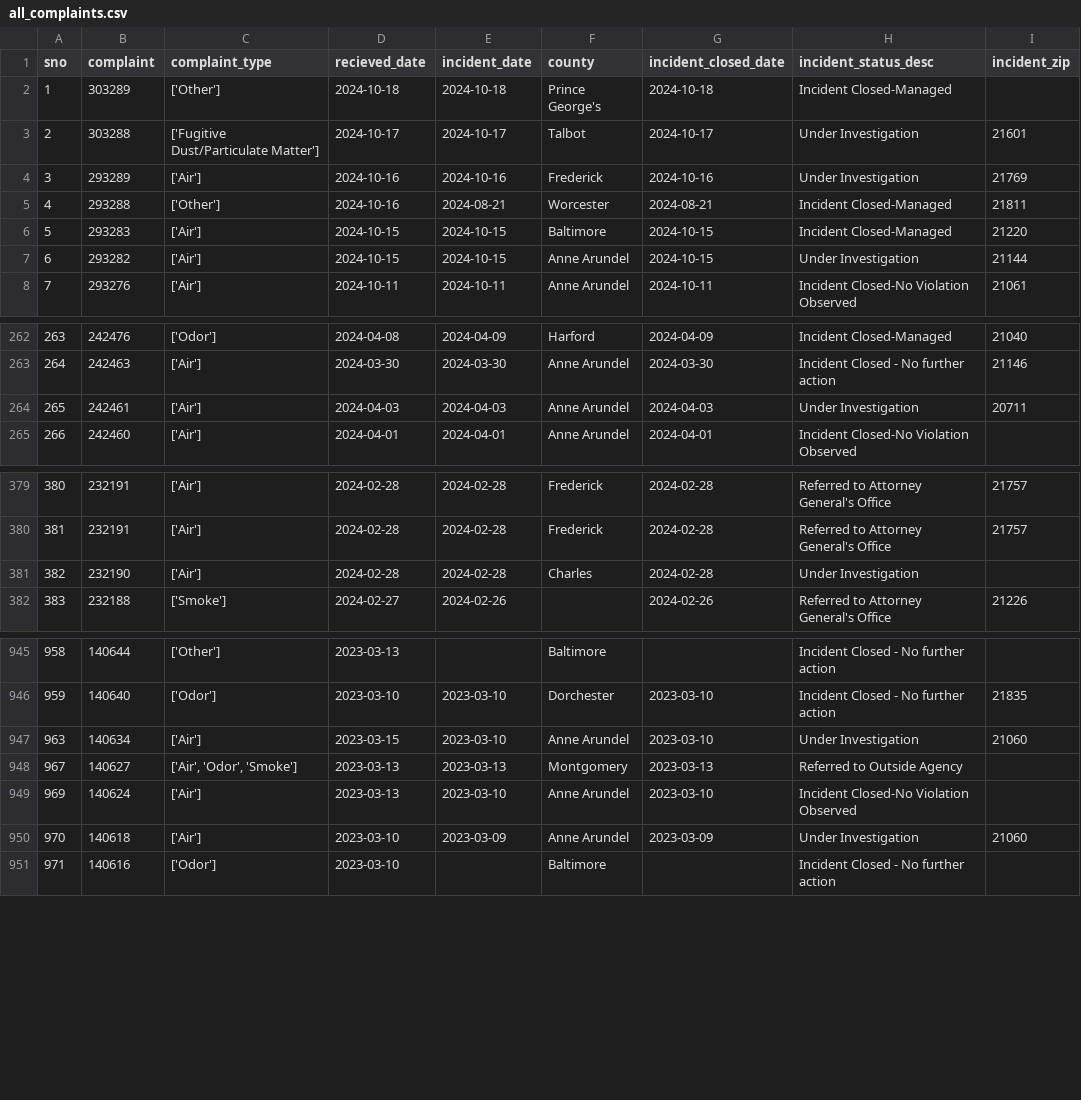
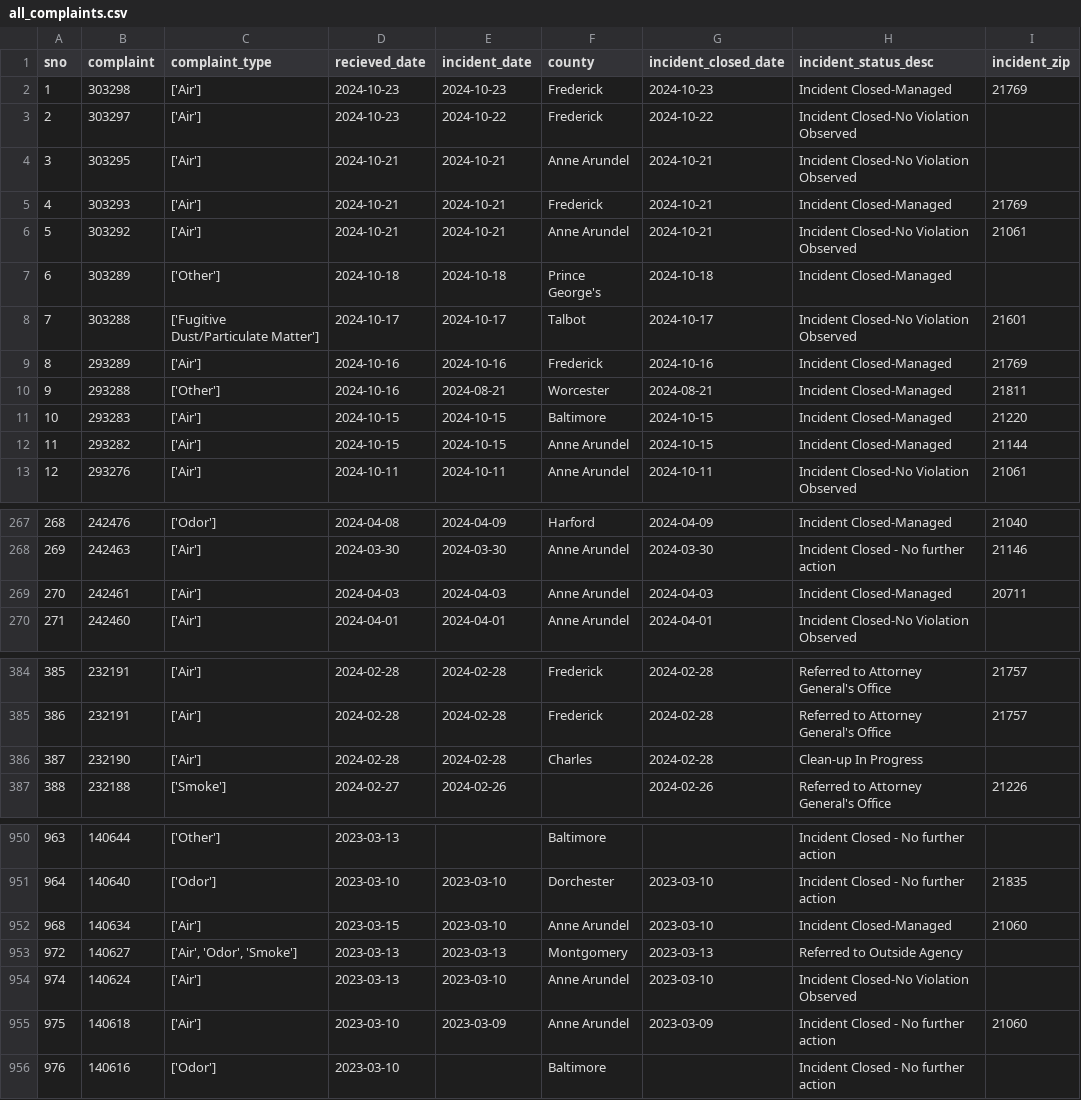
Before and after one commit to gguerrei/live-nicar-pipeline, a CSV file: exported_data/all_complaints.csv, drawn as a sheet; only a part is shown, gaps mark what is left out; addresses are those after the commit; the diff covers the shown part only; the diff names each change by its address in the sheet, - before the commit and + after, or states it on an @@ line.

Commit message:
Automated commit from GitHub Actions

```diff
--- a/exported_data/all_complaints.csv
+++ b/exported_data/all_complaints.csv
+row 2: 1 | 303298 | ['Air'] | 2024-10-23 | 2024-10-23 | Frederick | 2024-10-23 | Incident Closed-Managed | 21769
+row 3: 2 | 303297 | ['Air'] | 2024-10-23 | 2024-10-22 | Frederick | 2024-10-22 | Incident Closed-No Violation Observed
+row 4: 3 | 303295 | ['Air'] | 2024-10-21 | 2024-10-21 | Anne Arundel | 2024-10-21 | Incident Closed-No Violation Observed
+row 5: 4 | 303293 | ['Air'] | 2024-10-21 | 2024-10-21 | Frederick | 2024-10-21 | Incident Closed-Managed | 21769
+row 6: 5 | 303292 | ['Air'] | 2024-10-21 | 2024-10-21 | Anne Arundel | 2024-10-21 | Incident Closed-No Violation Observed | 21061
@@ column A (sno) renumbered from row 7 down @@
-H8 (incident_status_desc): Under Investigation
+H8 (incident_status_desc): Incident Closed-No Violation Observed
-H9 (incident_status_desc): Under Investigation
+H9 (incident_status_desc): Incident Closed-Managed
-H12 (incident_status_desc): Under Investigation
+H12 (incident_status_desc): Incident Closed-Managed
-H269 (incident_status_desc): Under Investigation
+H269 (incident_status_desc): Incident Closed-Managed
-H386 (incident_status_desc): Under Investigation
+H386 (incident_status_desc): Clean-up In Progress
-H952 (incident_status_desc): Under Investigation
+H952 (incident_status_desc): Incident Closed-Managed
-H955 (incident_status_desc): Under Investigation
+H955 (incident_status_desc): Incident Closed - No further action
```
Also changed, not shown: 1 edited cell elsewhere in this file, exported_data/invalid_counties.csv.
